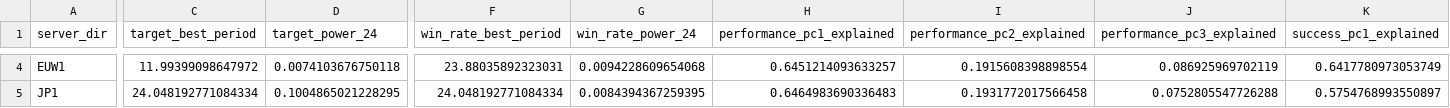
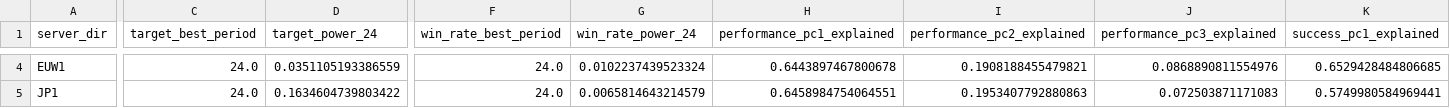
Before and after one commit to wadelab/MSc2026_LoL_Release, a CSV file: results/GRAND/grand_server_metrics.csv, drawn as a sheet; only a part is shown, gaps mark what is left out; the diff covers the shown part only; the diff names each change by its address in the sheet, - before the commit and + after, or states it on an @@ line.

```diff
--- a/results/GRAND/grand_server_metrics.csv
+++ b/results/GRAND/grand_server_metrics.csv
-C4 (target_best_period): 11.99399098647972
+C4 (target_best_period): 24.0
-D4 (target_power_24): 0.0074103676750118
+D4 (target_power_24): 0.0351105193386559
-F4 (win_rate_best_period): 23.88035892323031
+F4 (win_rate_best_period): 24.0
-G4 (win_rate_power_24): 0.0094228609654068
+G4 (win_rate_power_24): 0.0102237439523324
-H4 (performance_pc1_explained): 0.6451214093633257
+H4 (performance_pc1_explained): 0.6443897467800678
-I4 (performance_pc2_explained): 0.1915608398898554
+I4 (performance_pc2_explained): 0.1908188455479821
-J4 (performance_pc3_explained): 0.086925969702119
+J4 (performance_pc3_explained): 0.0868890811554976
-K4 (success_pc1_explained): 0.6417780973053749
+K4 (success_pc1_explained): 0.6529428484806685
-C5 (target_best_period): 24.048192771084334
+C5 (target_best_period): 24.0
-D5 (target_power_24): 0.1004865021228295
+D5 (target_power_24): 0.1634604739803422
-F5 (win_rate_best_period): 24.048192771084334
+F5 (win_rate_best_period): 24.0
-G5 (win_rate_power_24): 0.0084394367259395
+G5 (win_rate_power_24): 0.0065814643214579
-H5 (performance_pc1_explained): 0.6464983690336483
+H5 (performance_pc1_explained): 0.6458984754064551
-I5 (performance_pc2_explained): 0.1931772017566458
+I5 (performance_pc2_explained): 0.1953407792880863
-J5 (performance_pc3_explained): 0.0752805547726288
+J5 (performance_pc3_explained): 0.072503871171083
-K5 (success_pc1_explained): 0.5754768993550897
+K5 (success_pc1_explained): 0.5749980584969441
```
Also changed, not shown: 150 edited cells elsewhere in this file, results/GRAND/grand_metric_summary.csv, results/GRAND/grand_pc_peak_density.csv, 26 other files.
